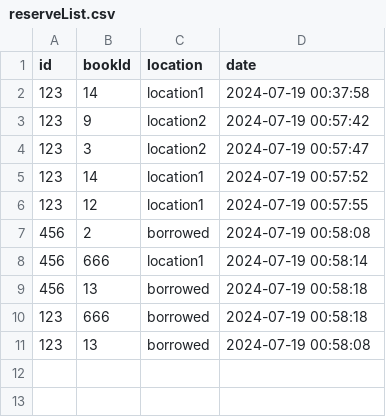
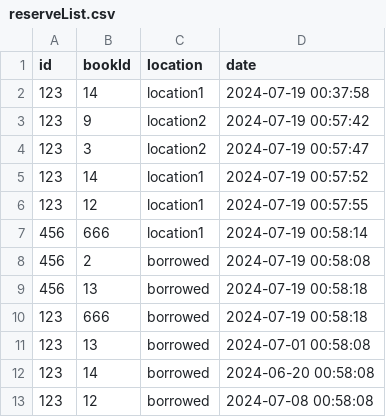
Before and after one commit to ET0735-DevOps-AIoT-AY2410/DCPE_2A_02_Group5, a CSV file: src/website/reserveList.csv, drawn as a sheet.

```diff
--- a/src/website/reserveList.csv
+++ b/src/website/reserveList.csv
@@ -6,6 +6,8 @@ id,bookId,location,date
 123,12,location1,2024-07-19 00:57:55
+456,666,location1,2024-07-19 00:58:14
 456,2,borrowed,2024-07-19 00:58:08
-456,666,location1,2024-07-19 00:58:14
 456,13,borrowed,2024-07-19 00:58:18
 123,666,borrowed,2024-07-19 00:58:18
-123,13,borrowed,2024-07-19 00:58:08
+123,13,borrowed,2024-07-01 00:58:08
+123,14,borrowed,2024-06-20 00:58:08
+123,12,borrowed,2024-07-08 00:58:08
```
Also changed, not shown: 1 other file.
